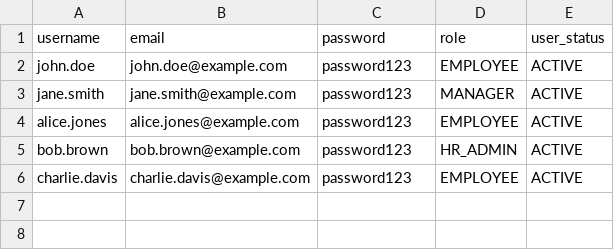
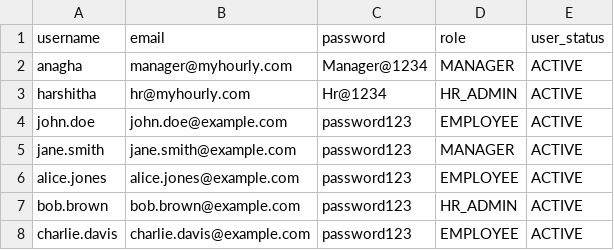
Before and after one commit to hourlyrecruit/myhourly-backend, a CSV file: src/main/resources/seed/users.csv, drawn as a sheet; the diff names each change by its address in the sheet, - before the commit and + after, or states it on an @@ line.

```diff
--- a/src/main/resources/seed/users.csv
+++ b/src/main/resources/seed/users.csv
+row 2: anagha | manager@myhourly.com | Manager@1234 | MANAGER | ACTIVE
+row 3: harshitha | hr@myhourly.com | Hr@1234 | HR_ADMIN | ACTIVE
```
Also changed, not shown: src/main/resources/seed/employees.csv, 11 other files.
